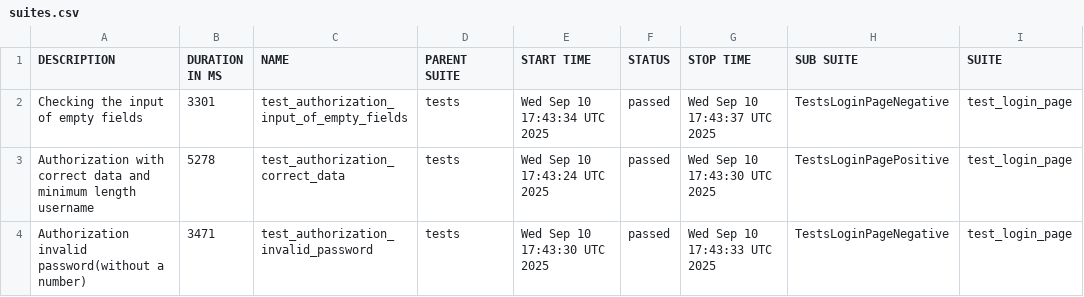
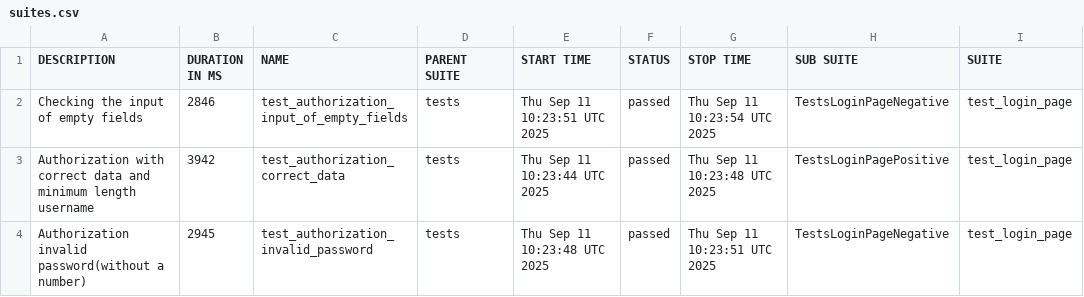
Before and after one commit to Persik78/ui_tests_example, a CSV file: data/suites.csv, drawn as a sheet; only a part is shown; the diff names each change by its address in the sheet, - before the commit and + after, or states it on an @@ line.

Commit message:
Deploying to gh-pages from @ Persik78/ui_tests_example@f74a531e81cdcc86c1ccf68ba47541756e652498 🚀

```diff
--- a/data/suites.csv
+++ b/data/suites.csv
-B2 (DURATION IN MS): 3301
+B2 (DURATION IN MS): 2846
-E2 (START TIME): Wed Sep 10 17:43:34 UTC 2025
+E2 (START TIME): Thu Sep 11 10:23:51 UTC 2025
-G2 (STOP TIME): Wed Sep 10 17:43:37 UTC 2025
+G2 (STOP TIME): Thu Sep 11 10:23:54 UTC 2025
-B3 (DURATION IN MS): 5278
+B3 (DURATION IN MS): 3942
-E3 (START TIME): Wed Sep 10 17:43:24 UTC 2025
+E3 (START TIME): Thu Sep 11 10:23:44 UTC 2025
-G3 (STOP TIME): Wed Sep 10 17:43:30 UTC 2025
+G3 (STOP TIME): Thu Sep 11 10:23:48 UTC 2025
-B4 (DURATION IN MS): 3471
+B4 (DURATION IN MS): 2945
-E4 (START TIME): Wed Sep 10 17:43:30 UTC 2025
+E4 (START TIME): Thu Sep 11 10:23:48 UTC 2025
-G4 (STOP TIME): Wed Sep 10 17:43:33 UTC 2025
+G4 (STOP TIME): Thu Sep 11 10:23:51 UTC 2025
```
Also changed, not shown: 44 other files.
